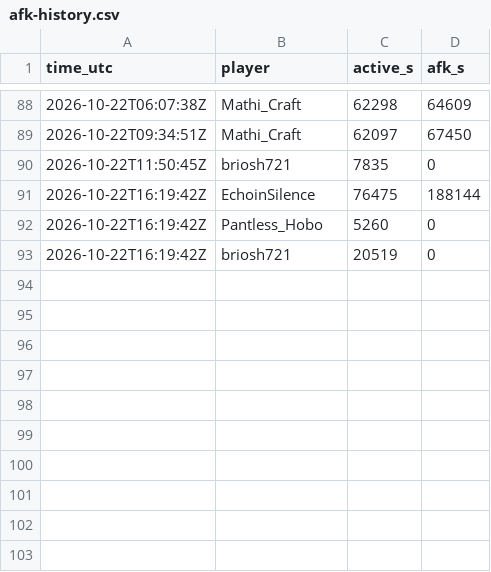
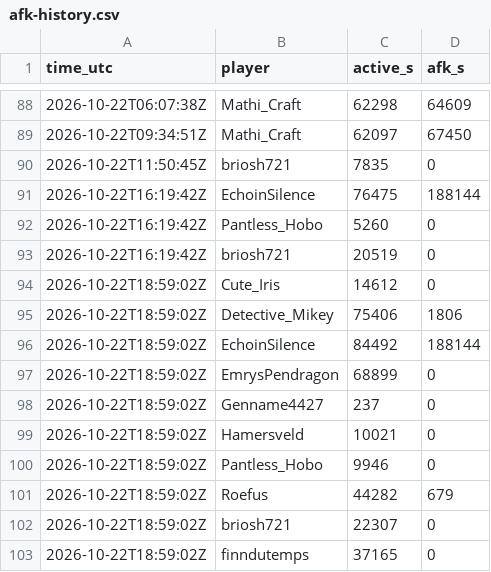
Before and after one commit to mathijsboogaert/Voxel, a CSV file: docs/data/afk-history.csv, drawn as a sheet; only a part is shown, gaps mark what is left out.

```diff
--- a/docs/data/afk-history.csv
+++ b/docs/data/afk-history.csv
@@ -93 +93,11 @@ time_utc,player,active_s,afk_s
 2026-10-22T16:19:42Z,briosh721,20519,0
+2026-10-22T18:59:02Z,Cute_Iris,14612,0
+2026-10-22T18:59:02Z,Detective_Mikey,75406,1806
+2026-10-22T18:59:02Z,EchoinSilence,84492,188144
+2026-10-22T18:59:02Z,EmrysPendragon,68899,0
+2026-10-22T18:59:02Z,Genname4427,237,0
+2026-10-22T18:59:02Z,Hamersveld,10021,0
+2026-10-22T18:59:02Z,Pantless_Hobo,9946,0
+2026-10-22T18:59:02Z,Roefus,44282,679
+2026-10-22T18:59:02Z,briosh721,22307,0
+2026-10-22T18:59:02Z,finndutemps,37165,0
```
Also changed, not shown: docs/data/voxel-events.csv, docs/data/voxel-hourly.csv, 6 other files.
